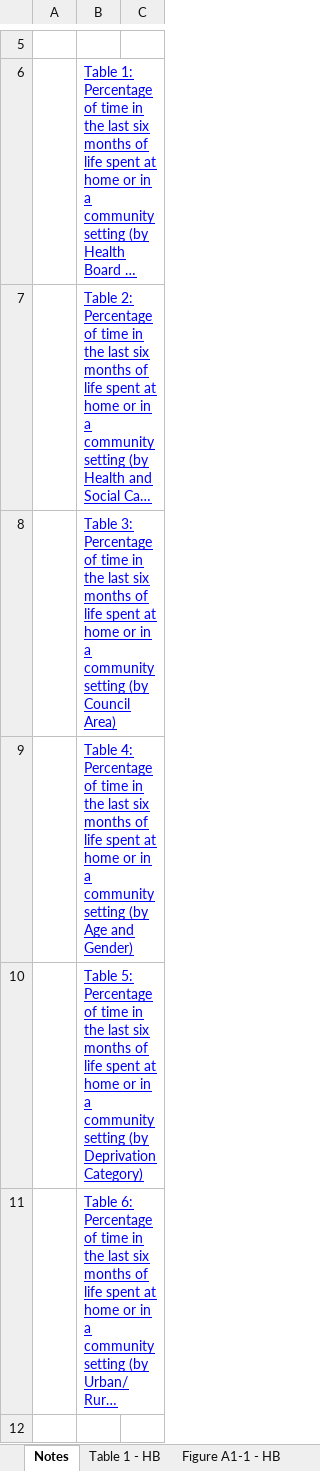
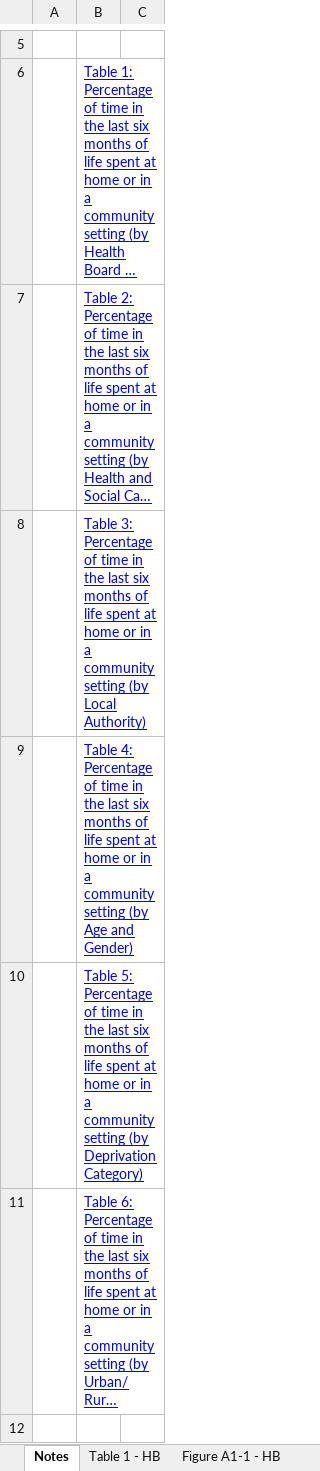
Before and after one commit to Public-Health-Scotland/end-of-life-pub, an Excel workbook: reference-files/qom-template.xlsm, sheet Notes, drawn as a sheet; only a part is shown, gaps mark what is left out; long unchanged cells end in …; values as stored, in another font and other column widths than the file's, no borders; charts and pictures not drawn; the diff names each change by its address in the sheet, - before the commit and + after, or states it on an @@ line.

```diff
--- a/reference-files/qom-template.xlsm (sheet Notes)
+++ b/reference-files/qom-template.xlsm (sheet Notes)
-B8: …setting (by Council Area)
+B8: …setting (by Local Authority)
```
Also changed, not shown: sheet Table 3 - LA, other sheet tabs.
